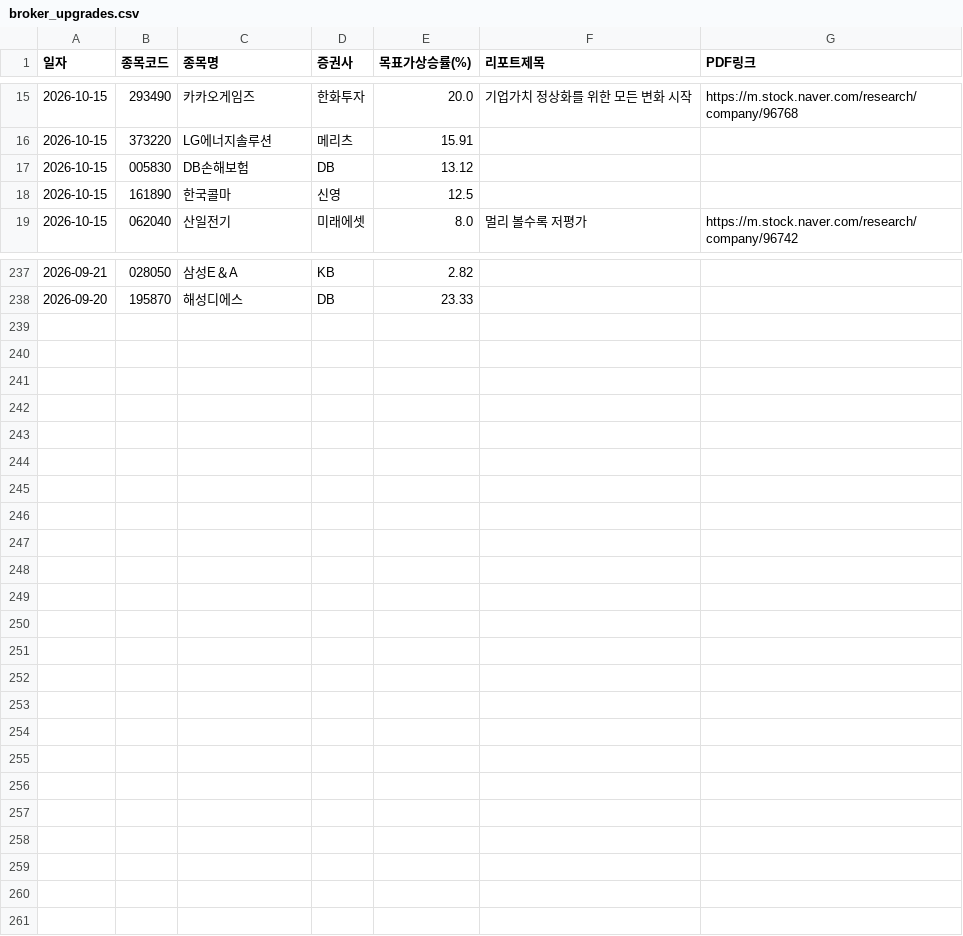
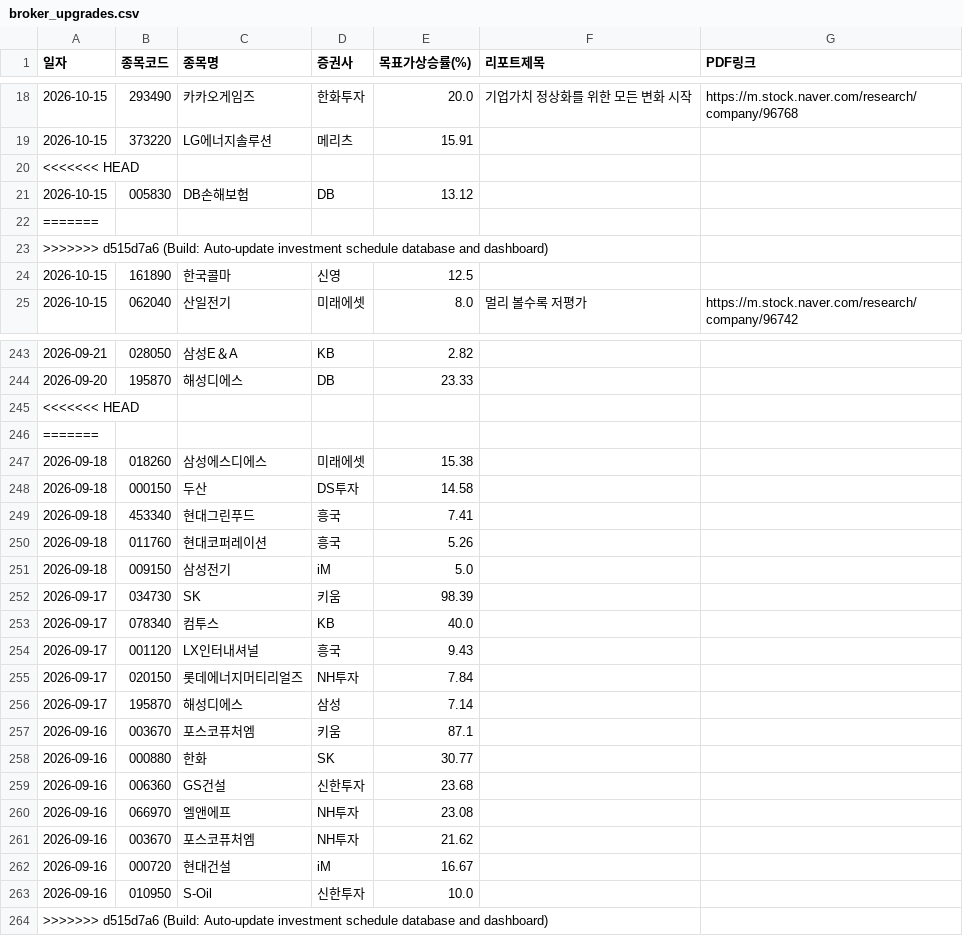
Before and after one commit to adkan8927-a11y/adkanbot, a CSV file: reports/broker_upgrades.csv, drawn as a sheet; only a part is shown, gaps mark what is left out; the diff covers the shown part only.

Commit message:
Build: Auto-update investment schedule database and dashboard

```diff
--- a/reports/broker_upgrades.csv
+++ b/reports/broker_upgrades.csv
@@ -16,3 +19,6 @@
 2026-10-15,373220,LG에너지솔루션,메리츠,15.91,,
+<<<<<<< HEAD
 2026-10-15,005830,DB손해보험,DB,13.12,,
+=======
+>>>>>>> d515d7a6 (Build: Auto-update investment schedule database and dashboard)
 2026-10-15,161890,한국콜마,신영,12.5,,
@@ -238 +244,21 @@
 2026-09-20,195870,해성디에스,DB,23.33,,
+<<<<<<< HEAD
+=======
+2026-09-18,018260,삼성에스디에스,미래에셋,15.38,,
+2026-09-18,000150,두산,DS투자,14.58,,
+2026-09-18,453340,현대그린푸드,흥국,7.41,,
+2026-09-18,011760,현대코퍼레이션,흥국,5.26,,
+2026-09-18,009150,삼성전기,iM,5.0,,
+2026-09-17,034730,SK,키움,98.39,,
+2026-09-17,078340,컴투스,KB,40.0,,
+2026-09-17,001120,LX인터내셔널,흥국,9.43,,
+2026-09-17,020150,롯데에너지머티리얼즈,NH투자,7.84,,
+2026-09-17,195870,해성디에스,삼성,7.14,,
+2026-09-16,003670,포스코퓨처엠,키움,87.1,,
+2026-09-16,000880,한화,SK,30.77,,
+2026-09-16,006360,GS건설,신한투자,23.68,,
+2026-09-16,066970,엘앤에프,NH투자,23.08,,
+2026-09-16,003670,포스코퓨처엠,NH투자,21.62,,
+2026-09-16,000720,현대건설,iM,16.67,,
+2026-09-16,010950,S-Oil,신한투자,10.0,,
+>>>>>>> d515d7a6 (Build: Auto-update investment schedule database and dashboard)
```
Also changed, not shown: 3 added rows elsewhere in this file, schedule check/vip_momentum_alerts.csv, 3 other files.
